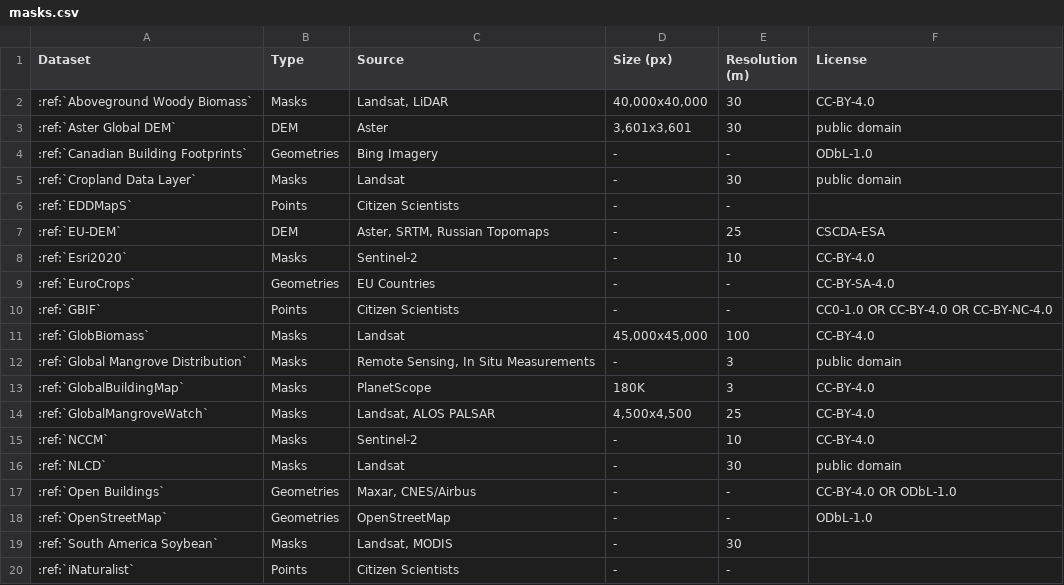
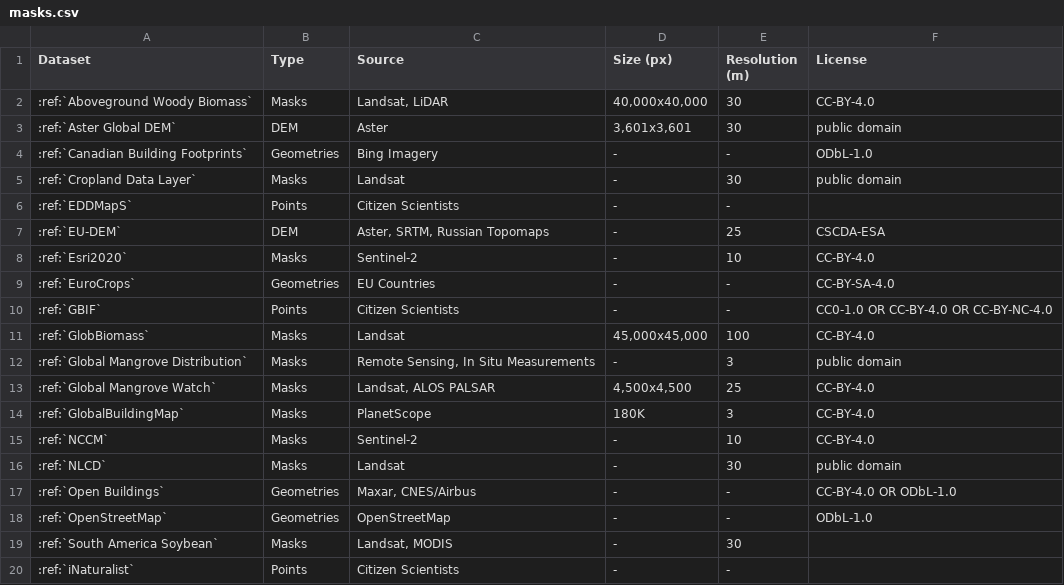
Before and after one commit to microsoft/torchgeo, a CSV file: docs/api/datasets/masks.csv, drawn as a sheet.

```diff
--- a/docs/api/datasets/masks.csv
+++ b/docs/api/datasets/masks.csv
@@ -12,4 +12,4 @@ Dataset,Type,Source,Size (px),Resolution (m),License
 :ref:`Global Mangrove Distribution`,Masks,"Remote Sensing, In Situ Measurements",-,3,public domain
+:ref:`Global Mangrove Watch`,Masks,"Landsat, ALOS PALSAR","4,500x4,500",25,CC-BY-4.0
 :ref:`GlobalBuildingMap`,Masks,PlanetScope,180K,3,CC-BY-4.0
-:ref:`GlobalMangroveWatch`,Masks,"Landsat, ALOS PALSAR","4,500x4,500",25,CC-BY-4.0
 :ref:`NCCM`,Masks,Sentinel-2,-,10,CC-BY-4.0
```
Also changed, not shown: 2 other files.
